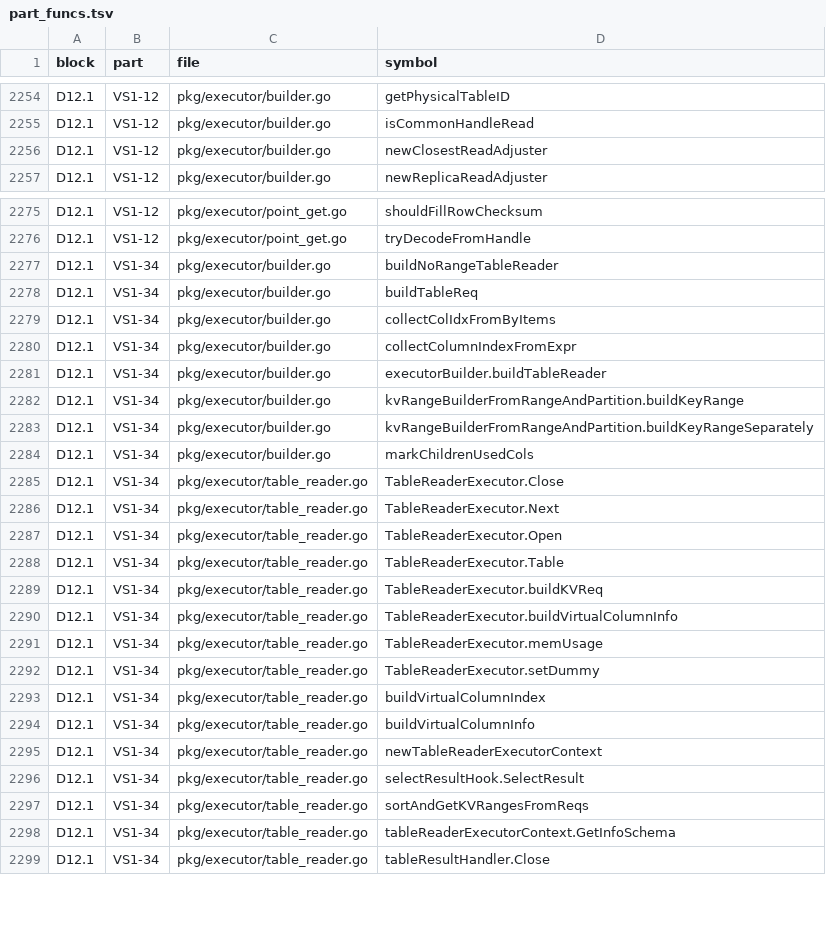
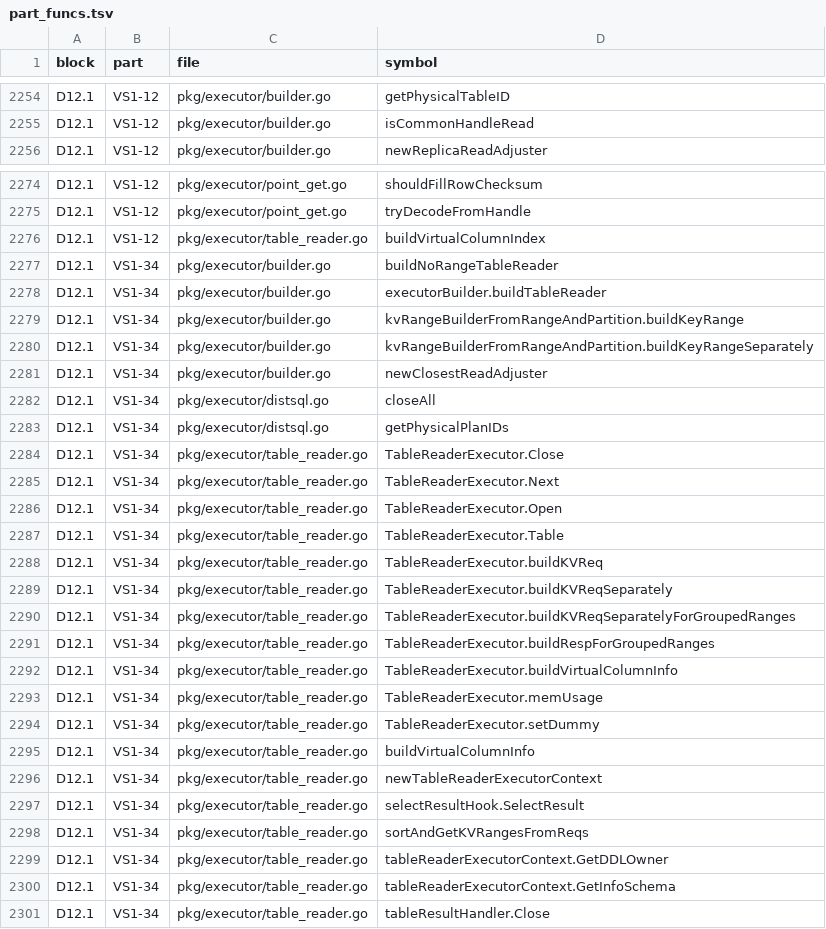
Before and after one commit to dulao5/tidb-rs-tracker, a TSV file: data/part_funcs.tsv, drawn as a sheet; only a part is shown, gaps mark what is left out.

```diff
--- a/data/part_funcs.tsv
+++ b/data/part_funcs.tsv
@@ -2255,3 +2255,2 @@ D12.1	VS1-12	pkg/executor/builder.go	getPhysicalTableID
 D12.1	VS1-12	pkg/executor/builder.go	isCommonHandleRead
-D12.1	VS1-12	pkg/executor/builder.go	newClosestReadAdjuster
 D12.1	VS1-12	pkg/executor/builder.go	newReplicaReadAdjuster
@@ -2276,6 +2275,4 @@ D12.1	VS1-12	pkg/executor/point_get.go	shouldFillRowChecksum
 D12.1	VS1-12	pkg/executor/point_get.go	tryDecodeFromHandle
+D12.1	VS1-12	pkg/executor/table_reader.go	buildVirtualColumnIndex
 D12.1	VS1-34	pkg/executor/builder.go	buildNoRangeTableReader
-D12.1	VS1-34	pkg/executor/builder.go	buildTableReq
-D12.1	VS1-34	pkg/executor/builder.go	collectColIdxFromByItems
-D12.1	VS1-34	pkg/executor/builder.go	collectColumnIndexFromExpr
 D12.1	VS1-34	pkg/executor/builder.go	executorBuilder.buildTableReader
@@ -2283,3 +2280,5 @@ D12.1	VS1-34	pkg/executor/builder.go	kvRangeBuilderFromRangeAndPartition.buildKe
 D12.1	VS1-34	pkg/executor/builder.go	kvRangeBuilderFromRangeAndPartition.buildKeyRangeSeparately
-D12.1	VS1-34	pkg/executor/builder.go	markChildrenUsedCols
+D12.1	VS1-34	pkg/executor/builder.go	newClosestReadAdjuster
+D12.1	VS1-34	pkg/executor/distsql.go	closeAll
+D12.1	VS1-34	pkg/executor/distsql.go	getPhysicalPlanIDs
 D12.1	VS1-34	pkg/executor/table_reader.go	TableReaderExecutor.Close
@@ -2289,2 +2288,5 @@ D12.1	VS1-34	pkg/executor/table_reader.go	TableReaderExecutor.Table
 D12.1	VS1-34	pkg/executor/table_reader.go	TableReaderExecutor.buildKVReq
+D12.1	VS1-34	pkg/executor/table_reader.go	TableReaderExecutor.buildKVReqSeparately
+D12.1	VS1-34	pkg/executor/table_reader.go	TableReaderExecutor.buildKVReqSeparatelyForGroupedRanges
+D12.1	VS1-34	pkg/executor/table_reader.go	TableReaderExecutor.buildRespForGroupedRanges
 D12.1	VS1-34	pkg/executor/table_reader.go	TableReaderExecutor.buildVirtualColumnInfo
@@ -2292,3 +2294,2 @@ D12.1	VS1-34	pkg/executor/table_reader.go	TableReaderExecutor.memUsage
 D12.1	VS1-34	pkg/executor/table_reader.go	TableReaderExecutor.setDummy
-D12.1	VS1-34	pkg/executor/table_reader.go	buildVirtualColumnIndex
 D12.1	VS1-34	pkg/executor/table_reader.go	buildVirtualColumnInfo
@@ -2297,2 +2298,3 @@ D12.1	VS1-34	pkg/executor/table_reader.go	selectResultHook.SelectResult
 D12.1	VS1-34	pkg/executor/table_reader.go	sortAndGetKVRangesFromReqs
+D12.1	VS1-34	pkg/executor/table_reader.go	tableReaderExecutorContext.GetDDLOwner
 D12.1	VS1-34	pkg/executor/table_reader.go	tableReaderExecutorContext.GetInfoSchema
```
Also changed, not shown: data/block_parts.tsv, data/stubs.tsv, 4 other files.
